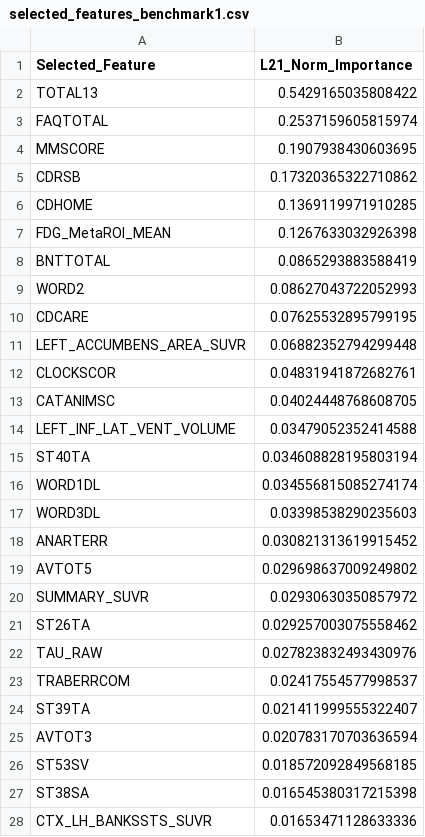
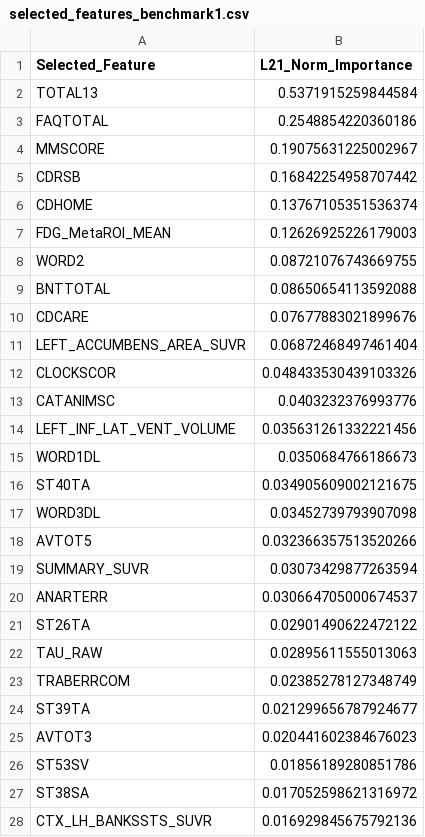
Before and after one commit to alexchbib/Framework-QUBO-feauture-slection, a CSV file: benchmark 1 multitask learning/selected_features_benchmark1.csv, drawn as a sheet; only a part is shown; the diff covers the shown part only.

```diff
--- a/benchmark 1 multitask learning/selected_features_benchmark1.csv
+++ b/benchmark 1 multitask learning/selected_features_benchmark1.csv
@@ -1,28 +1,28 @@
 Selected_Feature,L21_Norm_Importance
-TOTAL13,0.5429165035808422
-FAQTOTAL,0.2537159605815974
-MMSCORE,0.1907938430603695
-CDRSB,0.17320365322710862
-CDHOME,0.1369119971910285
-FDG_MetaROI_MEAN,0.1267633032926398
-BNTTOTAL,0.0865293883588419
-WORD2,0.08627043722052993
-CDCARE,0.07625532895799195
-LEFT_ACCUMBENS_AREA_SUVR,0.06882352794299448
-CLOCKSCOR,0.04831941872682761
-CATANIMSC,0.04024448768608705
-LEFT_INF_LAT_VENT_VOLUME,0.03479052352414588
-ST40TA,0.034608828195803194
-WORD1DL,0.034556815085274174
-WORD3DL,0.03398538290235603
-ANARTERR,0.030821313619915452
-AVTOT5,0.029698637009249802
-SUMMARY_SUVR,0.02930630350857972
-ST26TA,0.029257003075558462
-TAU_RAW,0.027823832493430976
-TRABERRCOM,0.02417554577998537
-ST39TA,0.021411999555322407
-AVTOT3,0.020783170703636594
-ST53SV,0.018572092849568185
-ST38SA,0.016545380317215398
-CTX_LH_BANKSSTS_SUVR,0.01653471128633336
+TOTAL13,0.5371915259844584
+FAQTOTAL,0.2548854220360186
+MMSCORE,0.19075631225002967
+CDRSB,0.16842254958707442
+CDHOME,0.13767105351536374
+FDG_MetaROI_MEAN,0.12626925226179003
+WORD2,0.08721076743669755
+BNTTOTAL,0.08650654113592088
+CDCARE,0.07677883021899676
+LEFT_ACCUMBENS_AREA_SUVR,0.06872468497461404
+CLOCKSCOR,0.048433530439103326
+CATANIMSC,0.0403232376993776
+LEFT_INF_LAT_VENT_VOLUME,0.035631261332221456
+WORD1DL,0.0350684766186673
+ST40TA,0.034905609002121675
+WORD3DL,0.03452739793907098
+AVTOT5,0.032366357513520266
+SUMMARY_SUVR,0.03073429877263594
+ANARTERR,0.030664705000674537
+ST26TA,0.02901490622472122
+TAU_RAW,0.02895611555013063
+TRABERRCOM,0.02385278127348749
+ST39TA,0.021299656787924677
+AVTOT3,0.020441602384676023
+ST53SV,0.01856189280851786
+ST38SA,0.017052598621316972
+CTX_LH_BANKSSTS_SUVR,0.016929845675792136
```
Also changed, not shown: 10 added rows, 11 removed rows and 21 edited cells elsewhere in this file, benchmark 2 xgboost/selected_features_benchmark2.csv, 9 other files.
